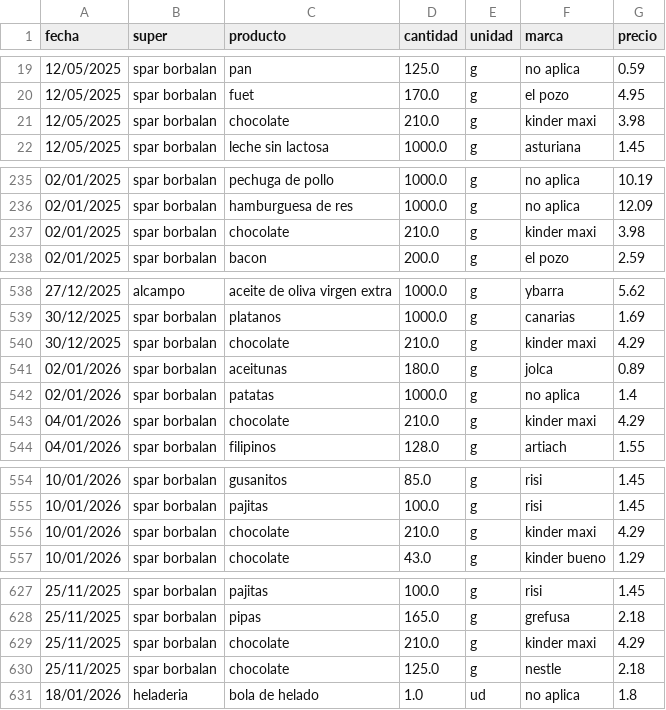
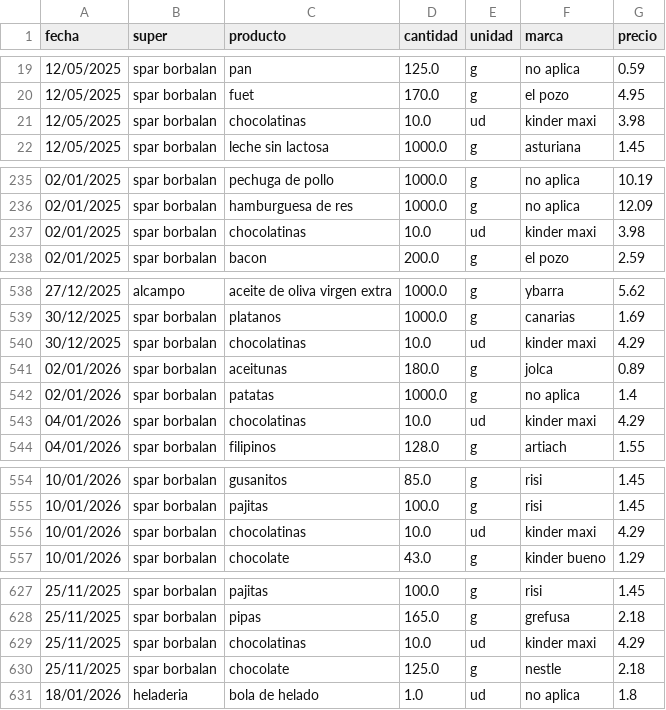
Before and after one commit to SarelaFolgar/control_super, a CSV file: datos_super.csv, drawn as a sheet; only a part is shown, gaps mark what is left out; the diff covers the shown part only.

Commit message:
Update datos_super.csv

```diff
--- a/datos_super.csv
+++ b/datos_super.csv
@@ -20,3 +20,3 @@ fecha,super,producto,cantidad,unidad,marca,precio
 12/05/2025,spar borbalan,fuet,170.0,g,el pozo,4.95
-12/05/2025,spar borbalan,chocolate,210.0,g,kinder maxi,3.98
+12/05/2025,spar borbalan,chocolatinas,10.0,ud,kinder maxi,3.98
 12/05/2025,spar borbalan,leche sin lactosa,1000.0,g,asturiana,1.45
@@ -236,3 +236,3 @@ fecha,super,producto,cantidad,unidad,marca,precio
 02/01/2025,spar borbalan,hamburguesa de res,1000.0,g,no aplica,12.09
-02/01/2025,spar borbalan,chocolate,210.0,g,kinder maxi,3.98
+02/01/2025,spar borbalan,chocolatinas,10.0,ud,kinder maxi,3.98
 02/01/2025,spar borbalan,bacon,200.0,g,el pozo,2.59
@@ -539,6 +539,6 @@ fecha,super,producto,cantidad,unidad,marca,precio
 30/12/2025,spar borbalan,platanos,1000.0,g,canarias,1.69
-30/12/2025,spar borbalan,chocolate,210.0,g,kinder maxi,4.29
+30/12/2025,spar borbalan,chocolatinas,10.0,ud,kinder maxi,4.29
 02/01/2026,spar borbalan,aceitunas,180.0,g,jolca,0.89
 02/01/2026,spar borbalan,patatas,1000.0,g,no aplica,1.4
-04/01/2026,spar borbalan,chocolate,210.0,g,kinder maxi,4.29
+04/01/2026,spar borbalan,chocolatinas,10.0,ud,kinder maxi,4.29
 04/01/2026,spar borbalan,filipinos,128.0,g,artiach,1.55
@@ -555,3 +555,3 @@ fecha,super,producto,cantidad,unidad,marca,precio
 10/01/2026,spar borbalan,pajitas,100.0,g,risi,1.45
-10/01/2026,spar borbalan,chocolate,210.0,g,kinder maxi,4.29
+10/01/2026,spar borbalan,chocolatinas,10.0,ud,kinder maxi,4.29
 10/01/2026,spar borbalan,chocolate,43.0,g,kinder bueno,1.29
@@ -628,3 +628,3 @@ fecha,super,producto,cantidad,unidad,marca,precio
 25/11/2025,spar borbalan,pipas,165.0,g,grefusa,2.18
-25/11/2025,spar borbalan,chocolate,210.0,g,kinder maxi,4.29
+25/11/2025,spar borbalan,chocolatinas,10.0,ud,kinder maxi,4.29
 25/11/2025,spar borbalan,chocolate,125.0,g,nestle,2.18
```
Also changed, not shown: 3 edited cells elsewhere in this file.
